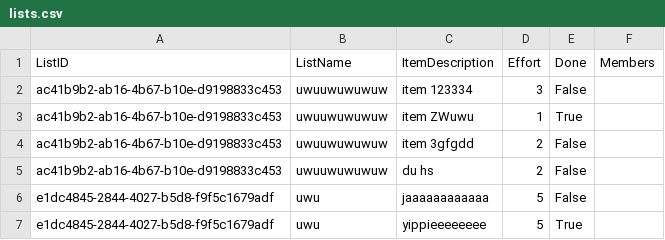
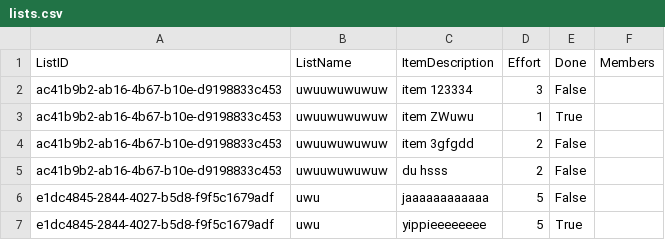
Before and after one commit to Rudic1/Project-TDC_fork, a CSV file: code/TDC/TDC/lists.csv, drawn as a sheet.

```diff
--- a/code/TDC/TDC/lists.csv
+++ b/code/TDC/TDC/lists.csv
@@ -4,3 +4,3 @@ ac41b9b2-ab16-4b67-b10e-d9198833c453;uwuuwuwuwuw;item ZWuwu;1;True
 ac41b9b2-ab16-4b67-b10e-d9198833c453;uwuuwuwuwuw;item 3gfgdd;2;False
-ac41b9b2-ab16-4b67-b10e-d9198833c453;uwuuwuwuwuw;du hs;2;False
+ac41b9b2-ab16-4b67-b10e-d9198833c453;uwuuwuwuwuw;du hsss;2;False
 e1dc4845-2844-4027-b5d8-f9f5c1679adf;uwu;jaaaaaaaaaaaa;5;False
```
